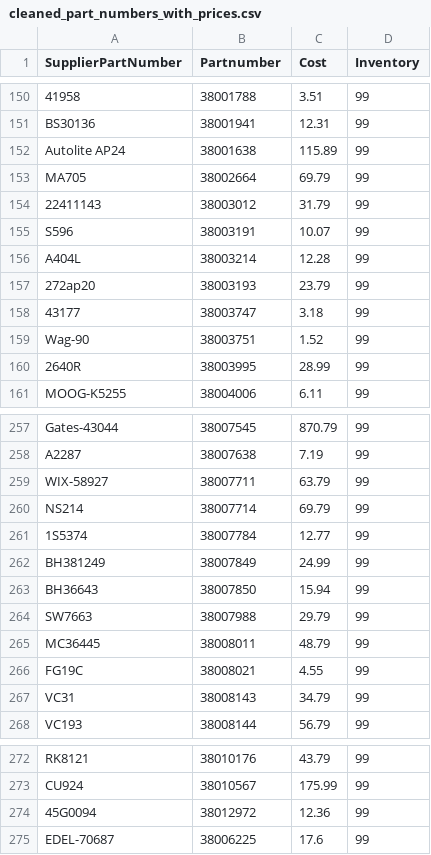
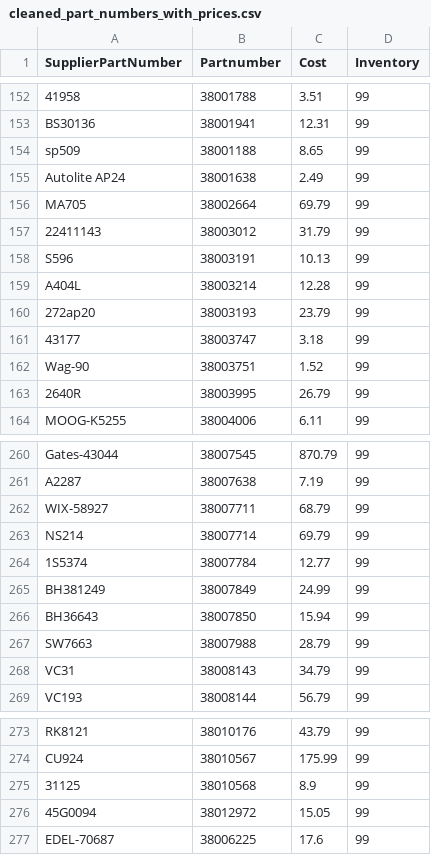
Before and after one commit to BrandonTrapp88/rockauto, a CSV file: cleaned_part_numbers_with_prices.csv, drawn as a sheet; only a part is shown, gaps mark what is left out; removed rows and columns are numbered as before the commit, all else as after; the diff covers the shown part only; the diff names each change by its address in the sheet, - before the commit and + after, or states it on an @@ line.

```diff
--- a/cleaned_part_numbers_with_prices.csv
+++ b/cleaned_part_numbers_with_prices.csv
+row 154: sp509 | 38001188 | 8.65 | 99
-C155 (Cost): 115.89
+C155 (Cost): 2.49
-C158 (Cost): 10.07
+C158 (Cost): 10.13
-C163 (Cost): 28.99
+C163 (Cost): 26.79
-C262 (Cost): 63.79
+C262 (Cost): 68.79
-C267 (Cost): 29.79
+C267 (Cost): 28.79
-row 265: MC36445 | 38008011 | 48.79 | 99
-row 266: FG19C | 38008021 | 4.55 | 99
+row 275: 31125 | 38010568 | 8.9 | 99
-C276 (Cost): 12.36
+C276 (Cost): 15.05
```
Also changed, not shown: 2 moved rows and 24 edited cells elsewhere in this file, not_found_error_log.csv.
